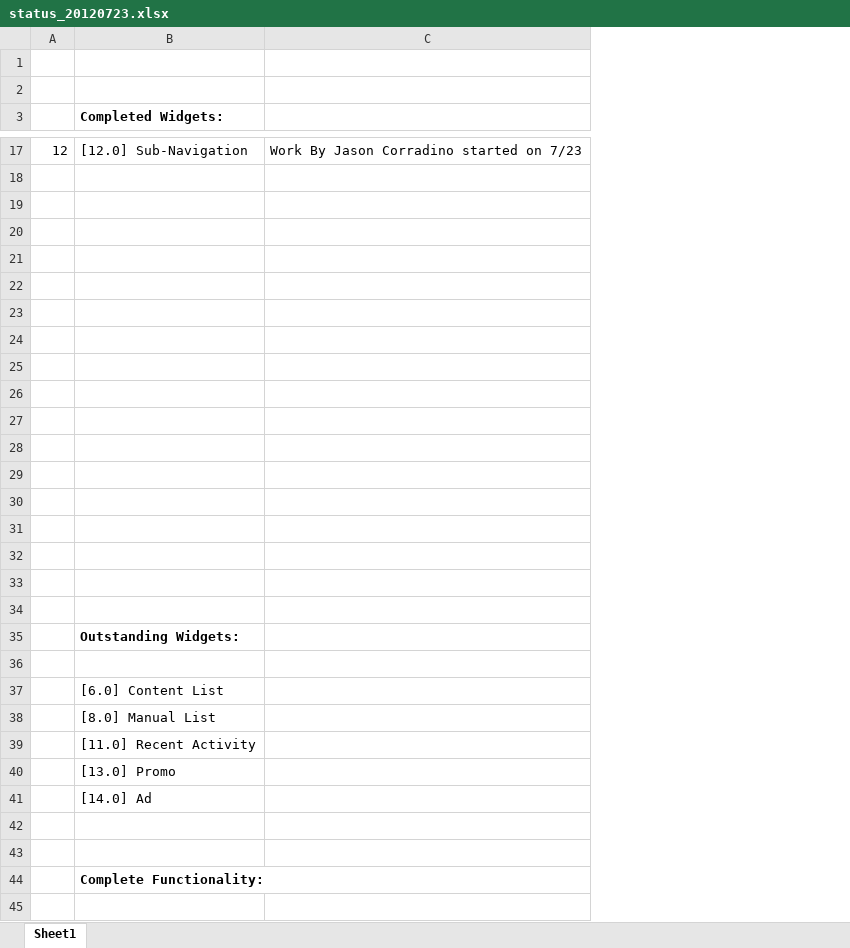
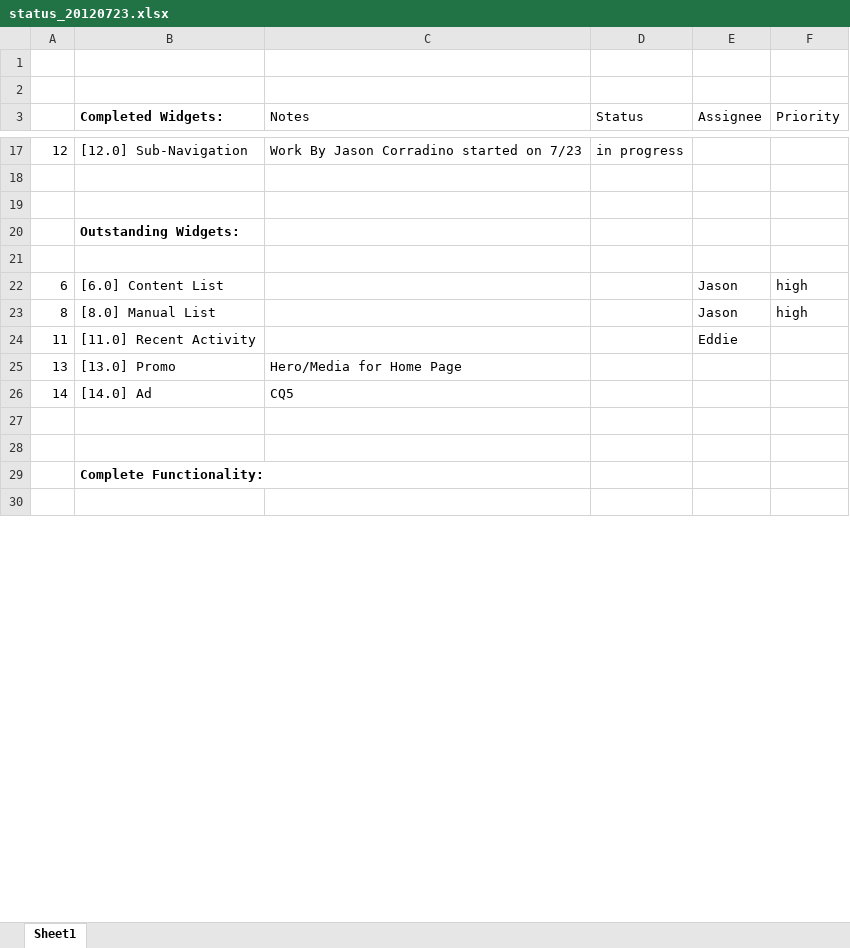
Before and after one commit to starbunks/ilikebeer, an Excel workbook: status_20120723.xlsx, sheet Sheet1, drawn as a sheet; only a part is shown, gaps mark what is left out; values as stored, in another font and other column widths than the file's, no borders; removed rows and columns are numbered as before the commit, all else as after; the diff covers the shown part only; the diff names each change by its address in the sheet, - before the commit and + after, or states it on an @@ line.

Commit message:
/ ‘status_20120723.xlsx’

```diff
--- a/status_20120723.xlsx (sheet Sheet1)
+++ b/status_20120723.xlsx (sheet Sheet1)
+column D (Status), row 17: in progress
+column E (Assignee), rows 22-24: Jason | Jason | Eddie
+column F (Priority), rows 22-23: high | high
-C3: (empty)
+C3: Notes
-row 20: (empty)
-row 21: (empty)
-row 22: (empty)
-row 23: (empty)
-row 24: (empty)
-row 25: (empty)
-row 26: (empty)
-row 27: (empty)
-row 28: (empty)
-row 29: (empty)
-row 30: (empty)
-row 31: (empty)
-row 32: (empty)
-row 33: (empty)
-row 34: (empty)
-A22: (empty)
+A22: 6
-A23: (empty)
+A23: 8
-A24: (empty)
+A24: 11
-row 40:  | [13.0] Promo
-row 41:  | [14.0] Ad
+row 25: 13 | [13.0] Promo | Hero/Media for Home Page
+row 26: 14 | [14.0] Ad | CQ5
```
Also changed, not shown: 4 added rows, 4 removed rows and 7 edited cells elsewhere in this sheet.
